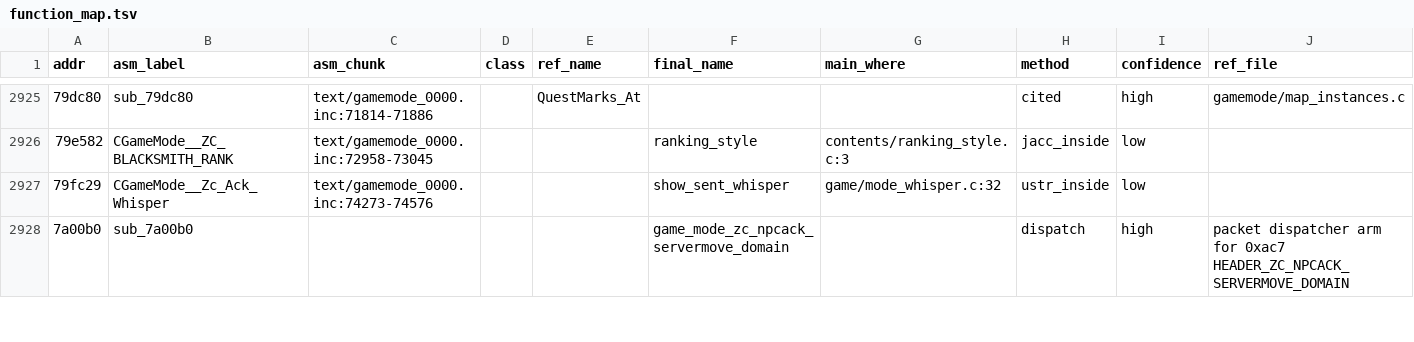
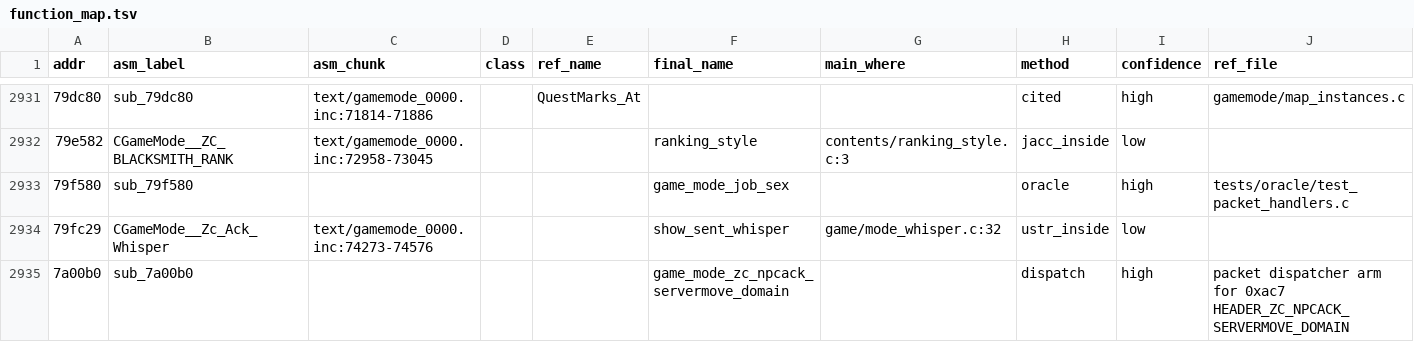
Before and after one commit to HampterDev/2022-04-06-ragexe-in-c, a TSV file: tools/funcmap/function_map.tsv, drawn as a sheet; only a part is shown, gaps mark what is left out; the diff covers the shown part only.

Commit message:
tools/funcmap: pairs from the entry handler oracle

```diff
--- a/tools/funcmap/function_map.tsv
+++ b/tools/funcmap/function_map.tsv
@@ -2926,2 +2932,3 @@ addr	asm_label	asm_chunk	class	ref_name	final_name	main_where	method	confidence
 79e582	CGameMode__ZC_BLACKSMITH_RANK	text/gamemode_0000.inc:72958-73045			ranking_style	contents/ranking_style.c:3	jacc_inside	low	
+79f580	sub_79f580				game_mode_job_sex		oracle	high	tests/oracle/test_packet_handlers.c
 79fc29	CGameMode__Zc_Ack_Whisper	text/gamemode_0000.inc:74273-74576			show_sent_whisper	game/mode_whisper.c:32	ustr_inside	low	
```
Also changed, not shown: 26 added rows, 1 removed row and 2 edited cells elsewhere in this file, tools/funcmap/oracle_pairs.tsv.
